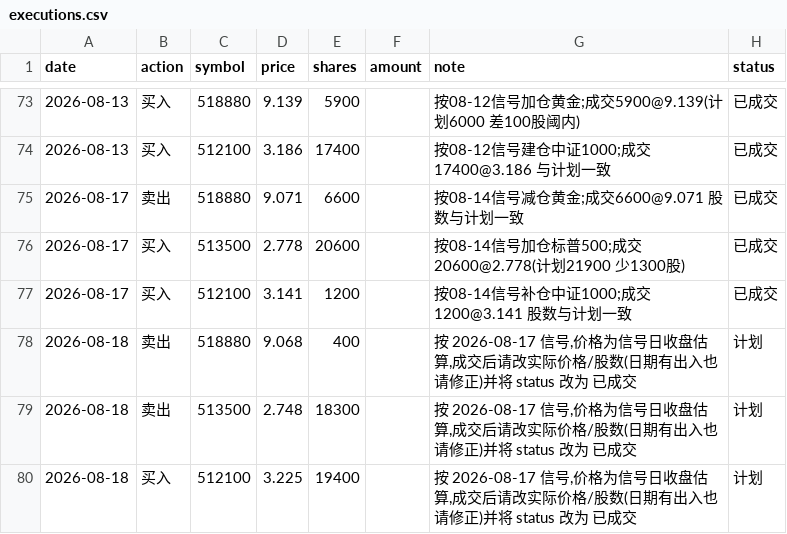
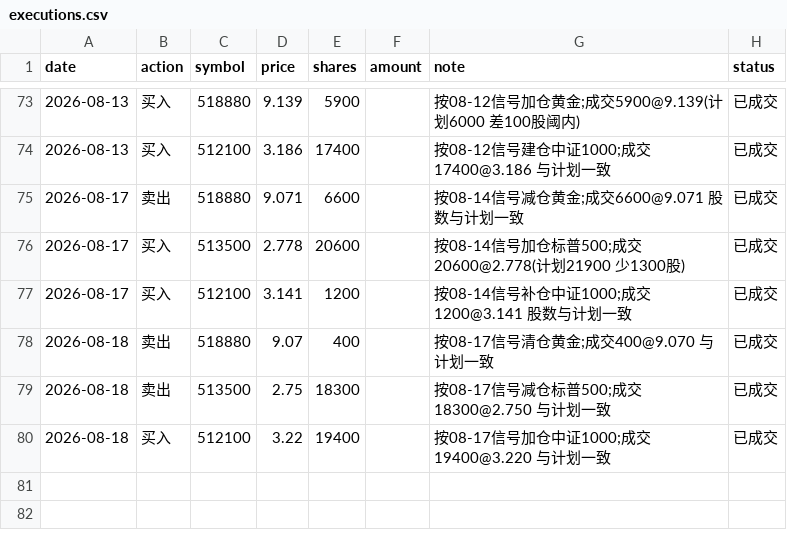
Before and after one commit to AbacusFlow/quant, a CSV file: output/executions.csv, drawn as a sheet; only a part is shown, gaps mark what is left out.

Commit message:
记录 2026-08-18 调仓成交(清仓黄金/减标普500/加中证1000)

```diff
--- a/output/executions.csv
+++ b/output/executions.csv
@@ -77,4 +77,4 @@ date,action,symbol,price,shares,amount,note,status
 2026-08-17,买入,512100,3.141,1200,,按08-14信号补仓中证1000;成交1200@3.141 股数与计划一致,已成交
-2026-08-18,卖出,518880,9.068,400,,"按 2026-08-17 信号,价格为信号日收盘估算,成交后请改实际价格/股数(日期有出入也请修正)并将 status 改为 已成交",计划
-2026-08-18,卖出,513500,2.748,18300,,"按 2026-08-17 信号,价格为信号日收盘估算,成交后请改实际价格/股数(日期有出入也请修正)并将 status 改为 已成交",计划
-2026-08-18,买入,512100,3.225,19400,,"按 2026-08-17 信号,价格为信号日收盘估算,成交后请改实际价格/股数(日期有出入也请修正)并将 status 改为 已成交",计划
+2026-08-18,卖出,518880,9.07,400,,按08-17信号清仓黄金;成交400@9.070 与计划一致,已成交
+2026-08-18,卖出,513500,2.75,18300,,按08-17信号减仓标普500;成交18300@2.750 与计划一致,已成交
+2026-08-18,买入,512100,3.22,19400,,按08-17信号加仓中证1000;成交19400@3.220 与计划一致,已成交
```
